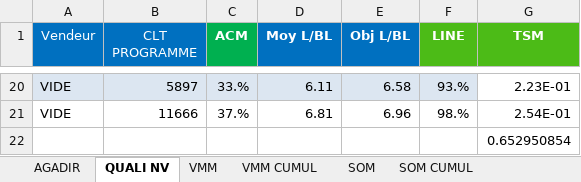
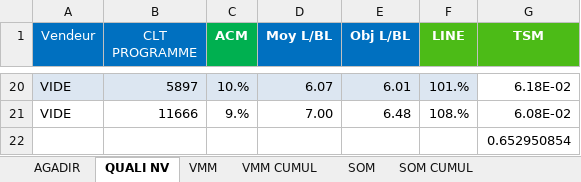
Before and after one commit to guostonline/dashboard_fdv, an Excel workbook: excel/finale.xlsx, sheet QUALI NV, drawn as a sheet; only a part is shown, gaps mark what is left out; values as stored, in another font and other column widths than the file's, no borders; conditional formats not drawn; the diff covers the shown part only; the diff names each change by its address in the sheet, - before the commit and + after, or states it on an @@ line.

```diff
--- a/excel/finale.xlsx (sheet QUALI NV)
+++ b/excel/finale.xlsx (sheet QUALI NV)
-C20 (ACM): 33.%
+C20 (ACM): 10.%
-D20 (Moy L/BL): 6.11
+D20 (Moy L/BL): 6.07
-E20 (Obj L/BL): 6.58
+E20 (Obj L/BL): 6.01
-F20 (LINE): 93.%
+F20 (LINE): 101.%
-G20 (TSM): 2.23E-01
+G20 (TSM): 6.18E-02
-C21 (ACM): 37.%
+C21 (ACM): 9.%
-D21 (Moy L/BL): 6.81
+D21 (Moy L/BL): 7.00
-E21 (Obj L/BL): 6.96
+E21 (Obj L/BL): 6.48
-F21 (LINE): 98.%
+F21 (LINE): 108.%
-G21 (TSM): 2.54E-01
+G21 (TSM): 6.08E-02
```
Also changed, not shown: 90 edited cells elsewhere in this sheet, sheet AGADIR, sheet VMM CUMUL, sheet VMM, sheet SOM CUMUL, sheet SOM, 8 other files.
